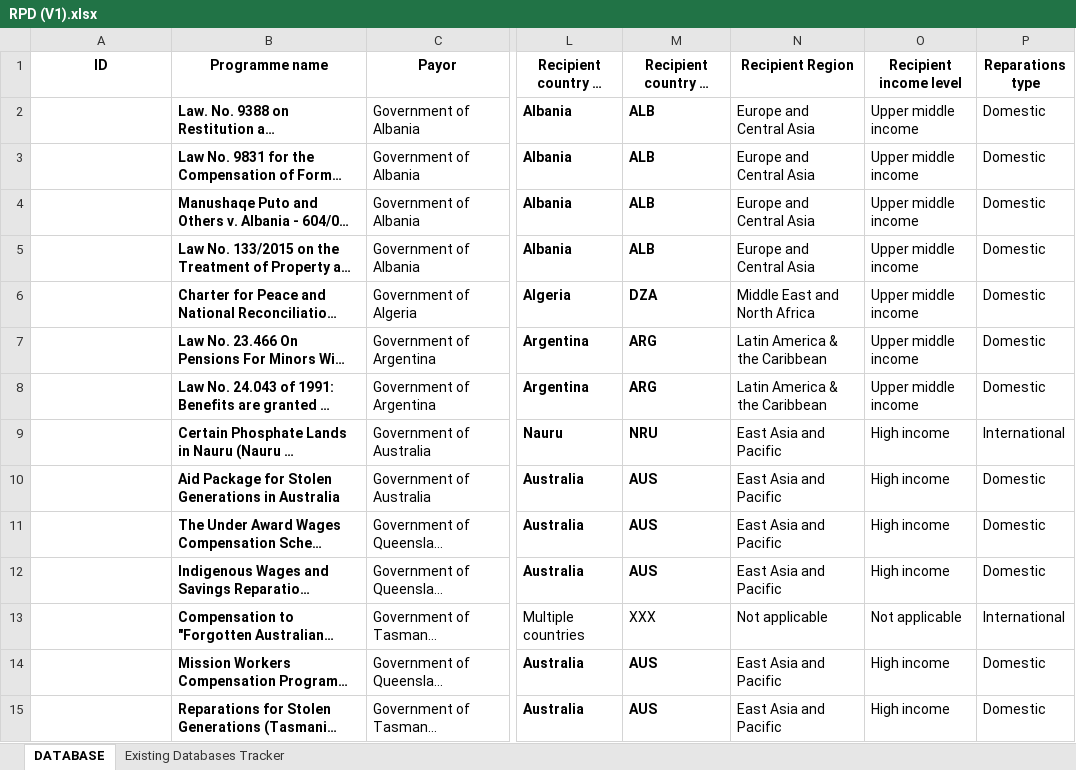
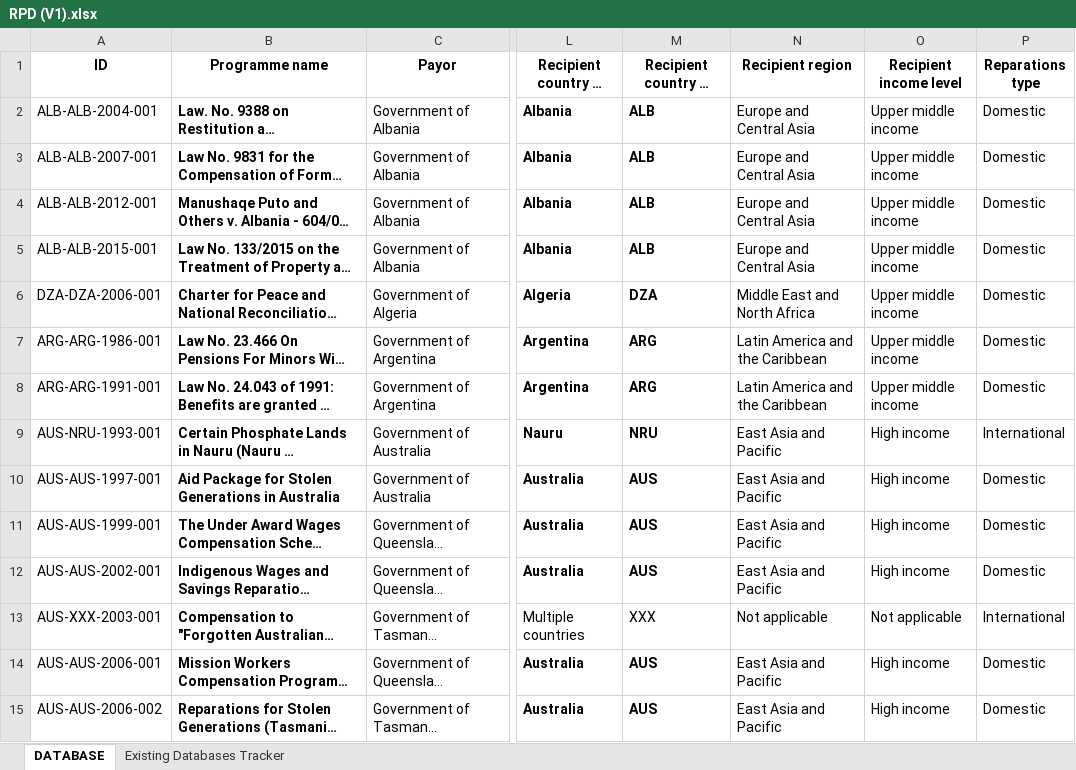
Before and after one commit to geramilo/reparations-payments-database, an Excel workbook: 01_data/raw/RPD (V1).xlsx, sheet DATABASE, drawn as a sheet; only a part is shown, gaps mark what is left out; long unchanged cells end in …; values as stored, in another font and other column widths than the file's, no borders; table styles not drawn; the diff covers the shown part only; the diff names each change by its address in the sheet, - before the commit and + after, or states it on an @@ line.

Commit message:
Add files via upload

```diff
--- a/01_data/raw/RPD (V1).xlsx (sheet DATABASE)
+++ b/01_data/raw/RPD (V1).xlsx (sheet DATABASE)
-N1: Recipient Region
+N1: Recipient region
-A2 (ID): (empty)
+A2 (ID): ALB-ALB-2004-001
-A3 (ID): (empty)
+A3 (ID): ALB-ALB-2007-001
-A4 (ID): (empty)
+A4 (ID): ALB-ALB-2012-001
-A5 (ID): (empty)
+A5 (ID): ALB-ALB-2015-001
-A6 (ID): (empty)
+A6 (ID): DZA-DZA-2006-001
-A7 (ID): (empty)
+A7 (ID): ARG-ARG-1986-001
-N7:N8 (Recipient region): Latin America & the Caribbean
+N7:N8 (Recipient region): Latin America and the Caribbean
-A8 (ID): (empty)
+A8 (ID): ARG-ARG-1991-001
-A9 (ID): (empty)
+A9 (ID): AUS-NRU-1993-001
-A10 (ID): (empty)
+A10 (ID): AUS-AUS-1997-001
-A11 (ID): (empty)
+A11 (ID): AUS-AUS-1999-001
-A12 (ID): (empty)
+A12 (ID): AUS-AUS-2002-001
-A13 (ID): (empty)
+A13 (ID): AUS-XXX-2003-001
-A14 (ID): (empty)
+A14 (ID): AUS-AUS-2006-001
-A15 (ID): (empty)
+A15 (ID): AUS-AUS-2006-002
```
Also changed, not shown: 467 edited cells elsewhere in this sheet.
